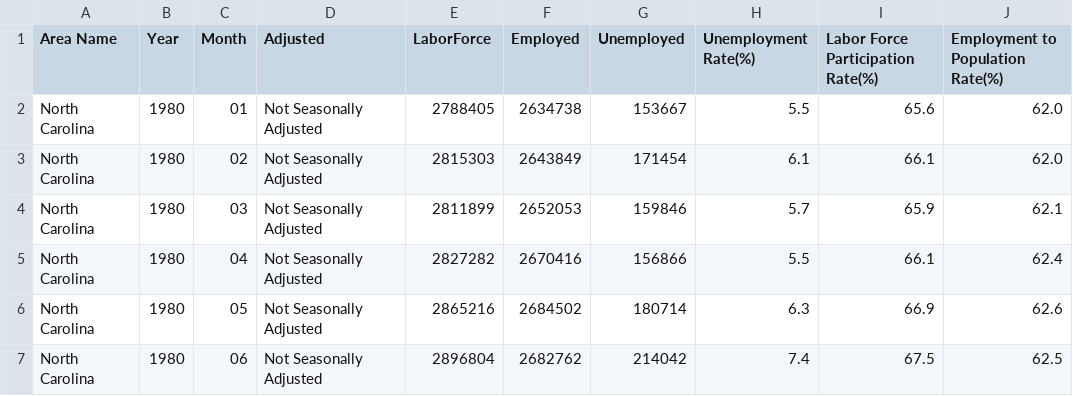
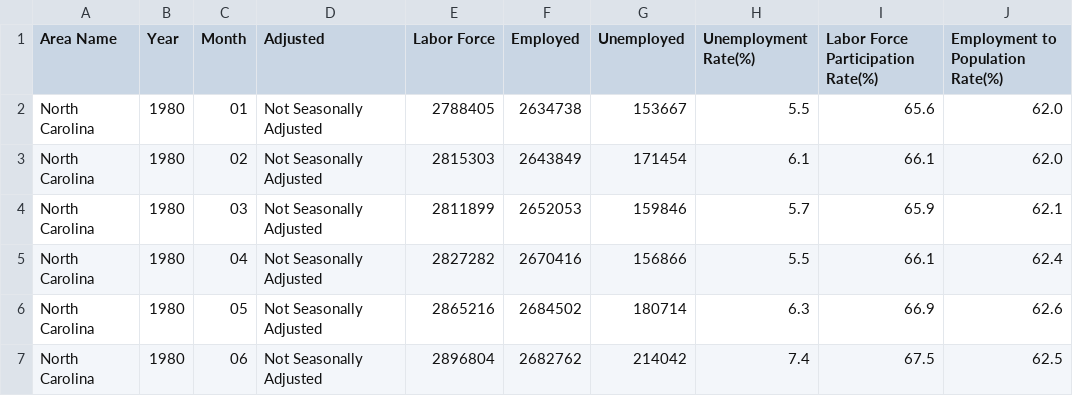
Before and after one commit to MLGalusha/data-analysis-project1, a CSV file: UnemploymentRate.csv, drawn as a sheet; only a part is shown.

Commit message:
Unemployment rate Bar graph

```diff
--- a/UnemploymentRate.csv
+++ b/UnemploymentRate.csv
@@ -1,2 +1,2 @@
-Area Name,Year,Month,Adjusted,LaborForce,Employed,Unemployed,Unemployment Rate(%),Labor Force Participation Rate(%),Employment to Population Rate(%)
+Area Name,Year,Month,Adjusted,Labor Force,Employed,Unemployed,Unemployment Rate(%),Labor Force Participation Rate(%),Employment to Population Rate(%)
 North Carolina,1980,01,Not Seasonally Adjusted,2788405,2634738,153667,5.5,65.6,62.0
```
Also changed, not shown: 2 other files.
